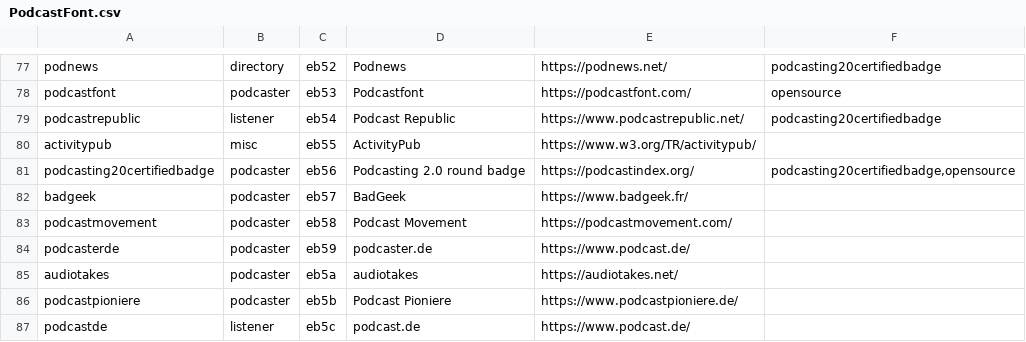
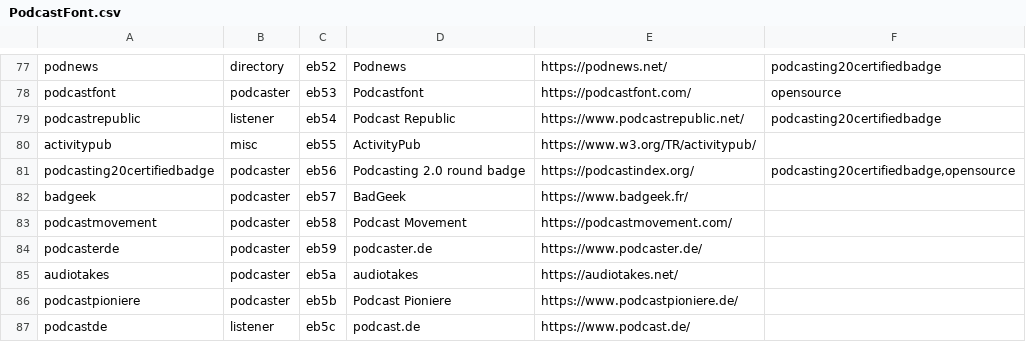
Before and after one commit to leoherzog/podcastfont, a CSV file: src/character-map/PodcastFont.csv, drawn as a sheet; only a part is shown, gaps mark what is left out.

Commit message:
Minor correction

```diff
--- a/src/character-map/PodcastFont.csv
+++ b/src/character-map/PodcastFont.csv
@@ -83,3 +83,3 @@ badgeek;podcaster;eb57;BadGeek;https://www.badgeek.fr/;
 podcastmovement;podcaster;eb58;Podcast Movement;https://podcastmovement.com/;
-podcasterde;podcaster;eb59;podcaster.de;https://www.podcast.de/;
+podcasterde;podcaster;eb59;podcaster.de;https://www.podcaster.de/;
 audiotakes;podcaster;eb5a;audiotakes;https://audiotakes.net/;
```
